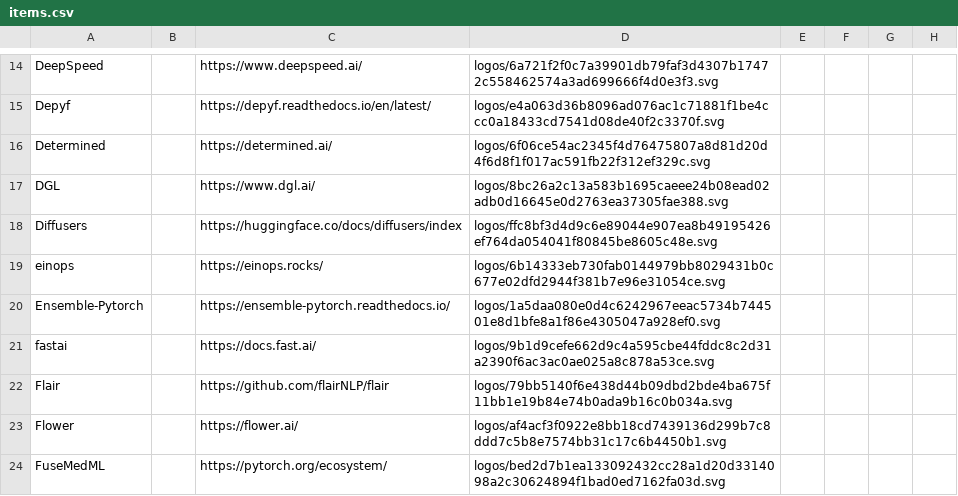
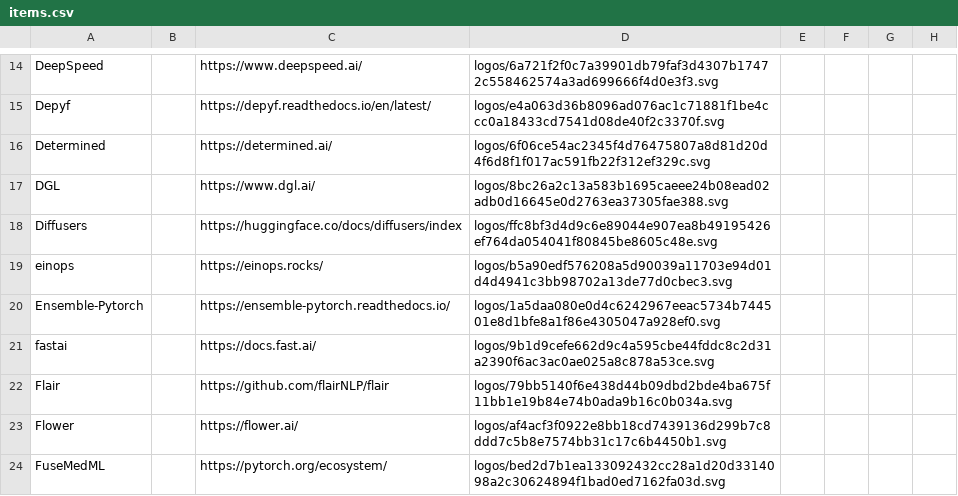
Before and after one commit to narausch/narausch.github.io, a CSV file: docs/items.csv, drawn as a sheet; only a part is shown, gaps mark what is left out; the diff names each change by its address in the sheet, - before the commit and + after, or states it on an @@ line.

```diff
--- a/docs/items.csv
+++ b/docs/items.csv
-D19: logos/6b14333eb730fab0144979bb8029431b0c677e02dfd2944f381b7e96e31054ce.svg
+D19: logos/b5a90edf576208a5d90039a11703e94d01d4d4941c3bb98702a13de77d0cbec3.svg
```
Also changed, not shown: 2 other files.
